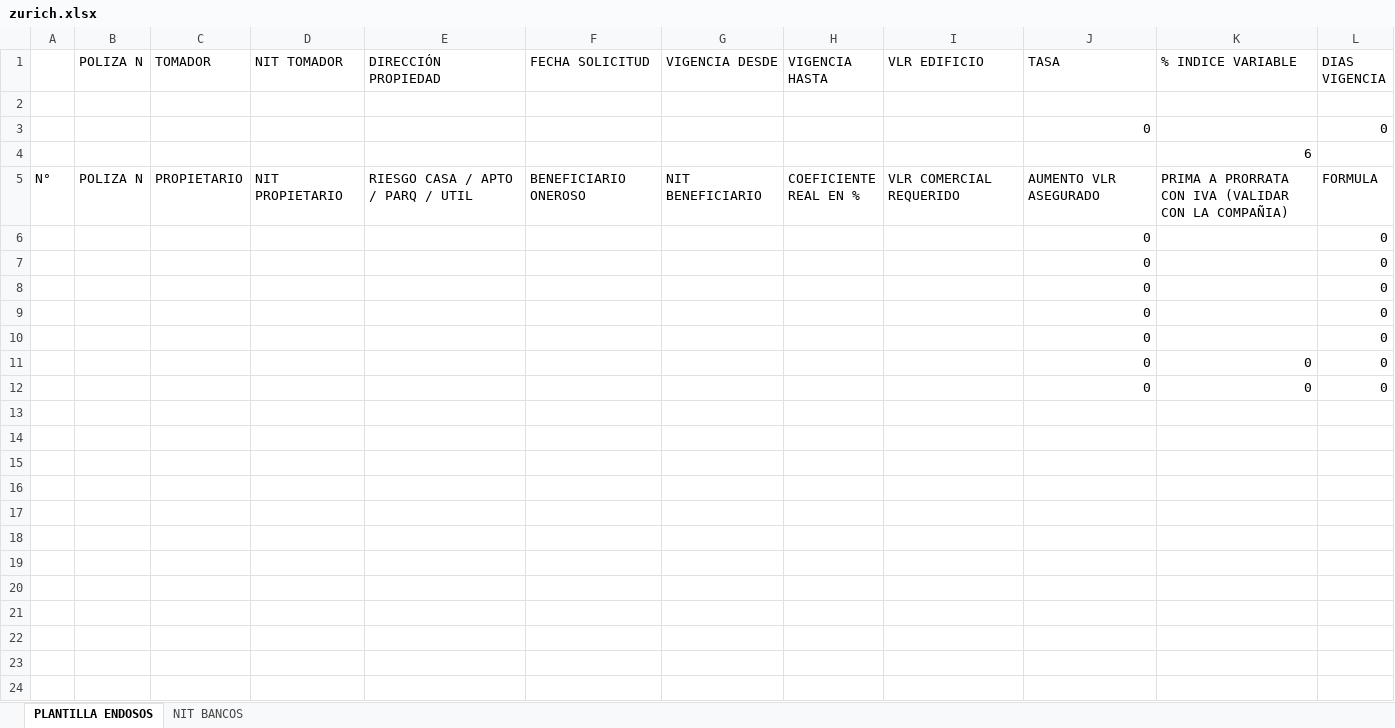
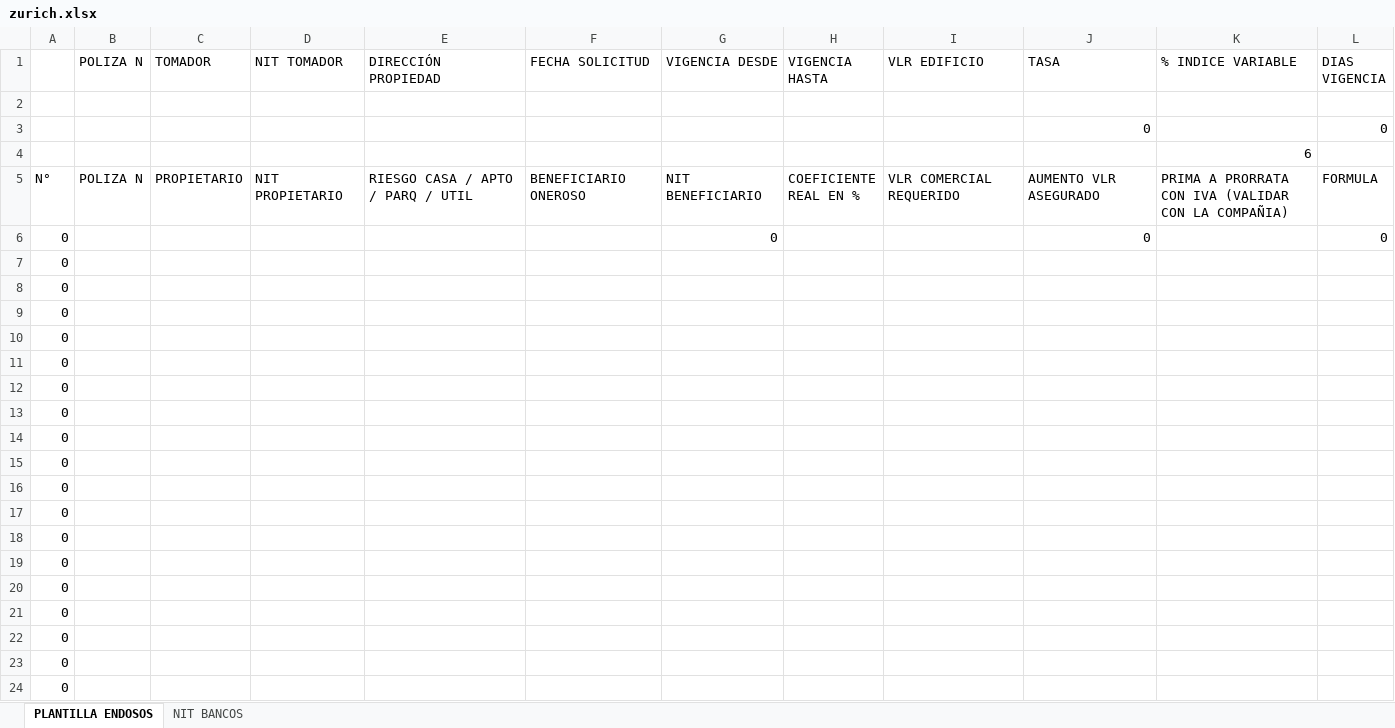
Before and after one commit to alezcano02/crm-cuantico, an Excel workbook: lib/plantillas-aseguradoras/zurich.xlsx, sheet PLANTILLA ENDOSOS, drawn as a sheet; only a part is shown; values as stored, in another font and other column widths than the file's, no borders; removed rows and columns are numbered as before the commit, all else as after; the diff covers the shown part only; the diff names each change by its address in the sheet, - before the commit and + after, or states it on an @@ line.

```diff
--- a/lib/plantillas-aseguradoras/zurich.xlsx (sheet PLANTILLA ENDOSOS)
+++ b/lib/plantillas-aseguradoras/zurich.xlsx (sheet PLANTILLA ENDOSOS)
-A6: (empty)
+A6: 0
-G6 (VIGENCIA DESDE): (empty)
+G6 (VIGENCIA DESDE): 0
-row 7:  |  |  |  |  |  |  |  |  | 0 |  | 0
-row 8:  |  |  |  |  |  |  |  |  | 0 |  | 0
-row 9:  |  |  |  |  |  |  |  |  | 0 |  | 0
-row 10:  |  |  |  |  |  |  |  |  | 0 |  | 0
-row 11:  |  |  |  |  |  |  |  |  | 0 | 0 | 0
-row 12:  |  |  |  |  |  |  |  |  | 0 | 0 | 0
+row 7: 0
+row 8: 0
+row 9: 0
+row 10: 0
+row 11: 0
+row 12: 0
+row 13: 0
+row 14: 0
+row 15: 0
+row 16: 0
+row 17: 0
+row 18: 0
+row 19: 0
+row 20: 0
+row 21: 0
+row 22: 0
+row 23: 0
+row 24: 0
```
Also changed, not shown: 41 added rows elsewhere in this sheet, sheet NIT BANCOS, lib/plantillas-aseguradoras/axa-colpatria.xlsx, lib/plantillas-aseguradoras/previsora.xlsx, 4 other files.
